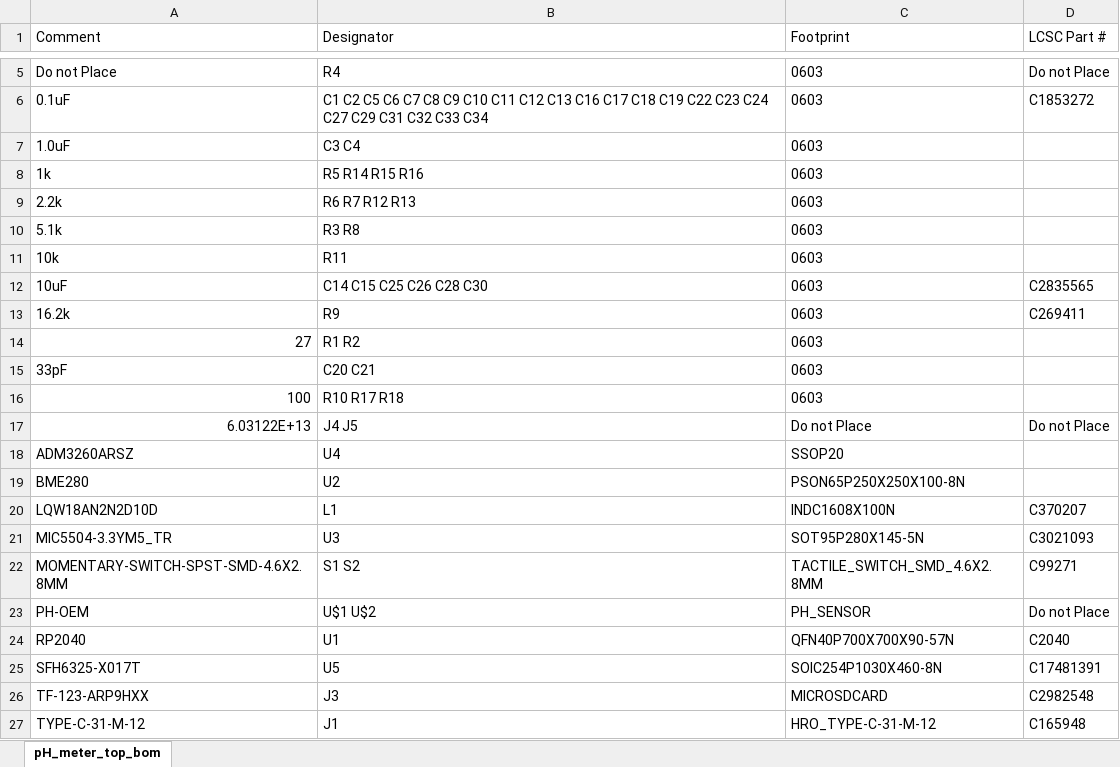
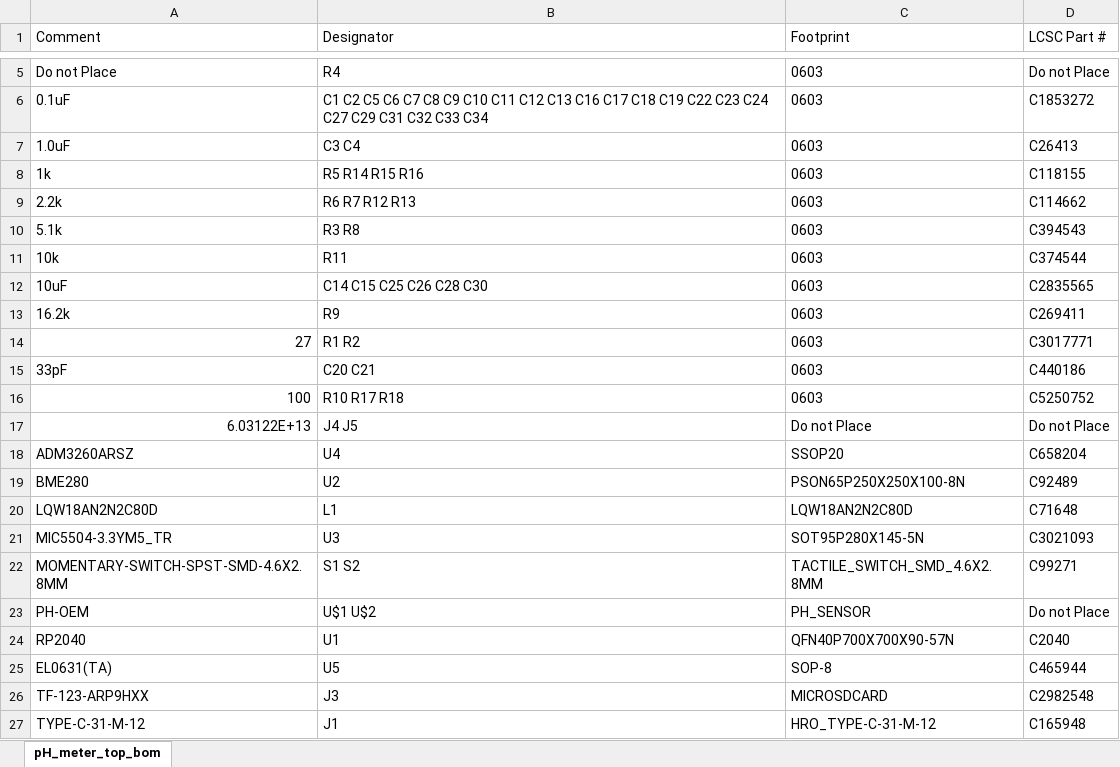
Before and after one commit to sai-ydev/low_cost_pH_meter, an Excel workbook: pH_meter_top_bom.xlsx, sheet pH_meter_top_bom, drawn as a sheet; only a part is shown, gaps mark what is left out; values as stored, in another font and other column widths than the file's, no borders; removed rows and columns are numbered as before the commit, all else as after; the diff names each change by its address in the sheet, - before the commit and + after, or states it on an @@ line.

```diff
--- a/pH_meter_top_bom.xlsx (sheet pH_meter_top_bom)
+++ b/pH_meter_top_bom.xlsx (sheet pH_meter_top_bom)
-D7 (LCSC Part #): (empty)
+D7 (LCSC Part #): C26413
-D8 (LCSC Part #): (empty)
+D8 (LCSC Part #): C118155
-D9 (LCSC Part #): (empty)
+D9 (LCSC Part #): C114662
-D10 (LCSC Part #): (empty)
+D10 (LCSC Part #): C394543
-D11 (LCSC Part #): (empty)
+D11 (LCSC Part #): C374544
-D14 (LCSC Part #): (empty)
+D14 (LCSC Part #): C3017771
-D15 (LCSC Part #): (empty)
+D15 (LCSC Part #): C440186
-D16 (LCSC Part #): (empty)
+D16 (LCSC Part #): C5250752
-D18 (LCSC Part #): (empty)
+D18 (LCSC Part #): C658204
-D19 (LCSC Part #): (empty)
+D19 (LCSC Part #): C92489
-row 20: LQW18AN2N2D10D | L1 | INDC1608X100N | C370207
+row 20: LQW18AN2N2C80D | L1 | LQW18AN2N2C80D | C71648
-row 25: SFH6325-X017T | U5 | SOIC254P1030X460-8N | C17481391
+row 25: EL0631(TA) | U5 | SOP-8 | C465944
```
Also changed, not shown: 5 other files.
